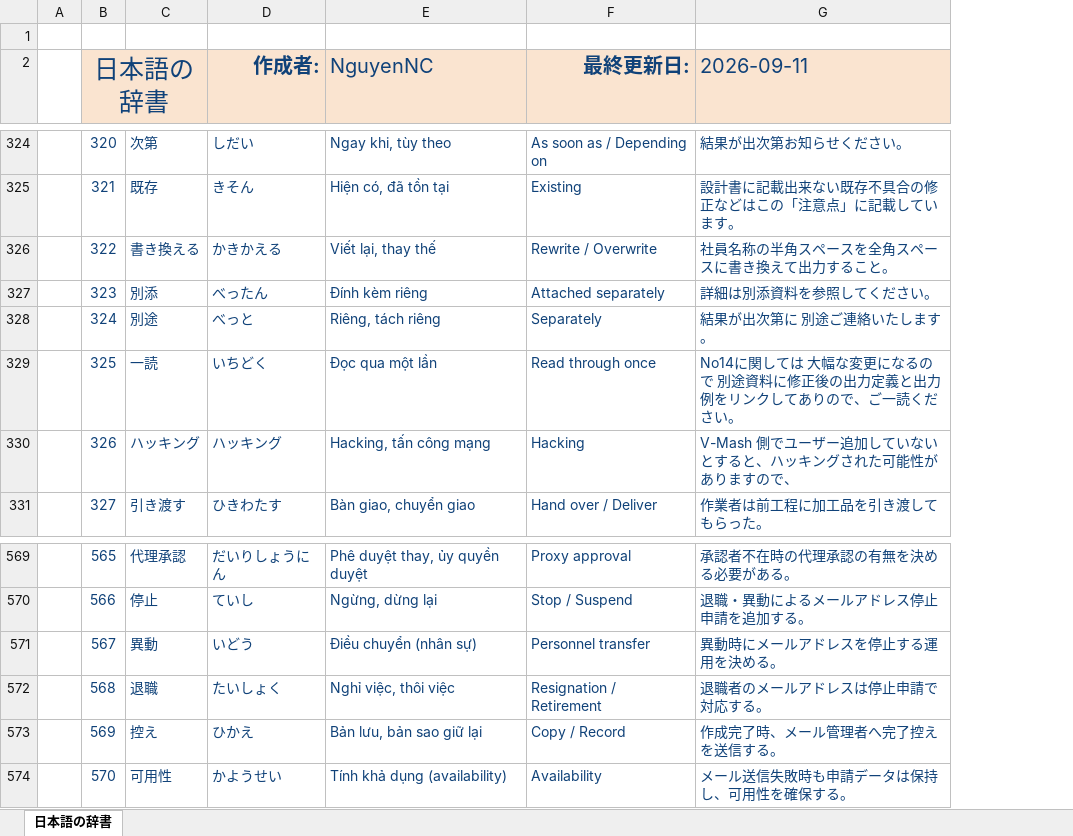
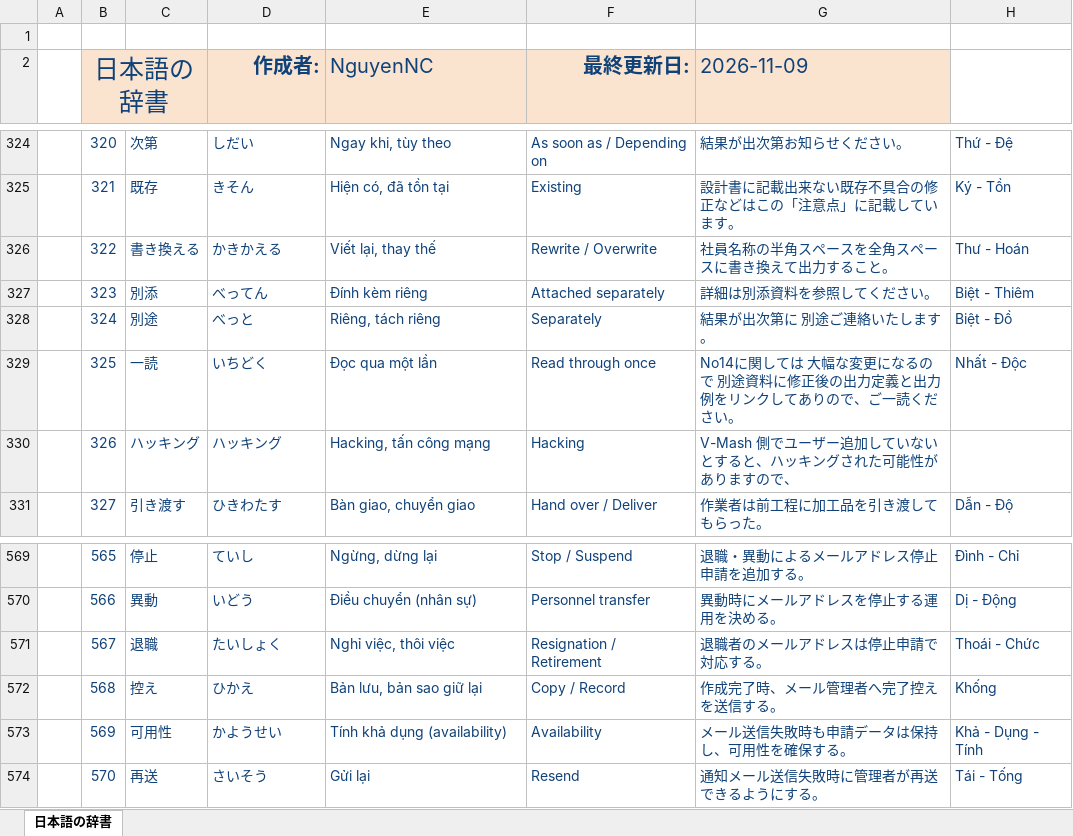
Before and after one commit to Nin-Min2231/Nihongo_App, an Excel workbook: 日本語の辞書.xlsx, sheet 日本語の辞書, drawn as a sheet; only a part is shown, gaps mark what is left out; values as stored, in another font and other column widths than the file's, no borders; the diff covers the shown part only; the diff names each change by its address in the sheet, - before the commit and + after, or states it on an @@ line.

```diff
--- a/日本語の辞書.xlsx (sheet 日本語の辞書)
+++ b/日本語の辞書.xlsx (sheet 日本語の辞書)
+column H, rows 324-331: Thứ - Đệ | Ký - Tồn | Thư - Hoán | Biệt - Thiêm | Biệt - Đồ | Nhất - Độc |  | Dẫn - Độ; rows 569-574: Đình - Chỉ | Dị - Động | Thoái - Chức | Khống | Khả - Dụng - Tính | Tái - Tống
-G2: 2026-09-11
+G2: 2026-11-09
-D327 (作成者:): べったん
+D327 (作成者:): べってん
-C569: 代理承認
+C569: 停止
-D569 (作成者:): だいりしょうにん
+D569 (作成者:): ていし
-E569 (NguyenNC): Phê duyệt thay, ủy quyền duyệt
+E569 (NguyenNC): Ngừng, dừng lại
-F569 (最終更新日:): Proxy approval
+F569 (最終更新日:): Stop / Suspend
-G569 (2026-11-09): 承認者不在時の代理承認の有無を決める必要がある。
+G569 (2026-11-09): 退職・異動によるメールアドレス停止申請を追加する。
-C570: 停止
+C570: 異動
-D570 (作成者:): ていし
+D570 (作成者:): いどう
-E570 (NguyenNC): Ngừng, dừng lại
+E570 (NguyenNC): Điều chuyển (nhân sự)
-F570 (最終更新日:): Stop / Suspend
+F570 (最終更新日:): Personnel transfer
-G570 (2026-11-09): 退職・異動によるメールアドレス停止申請を追加する。
+G570 (2026-11-09): 異動時にメールアドレスを停止する運用を決める。
-C571: 異動
+C571: 退職
-D571 (作成者:): いどう
+D571 (作成者:): たいしょく
-E571 (NguyenNC): Điều chuyển (nhân sự)
+E571 (NguyenNC): Nghỉ việc, thôi việc
-F571 (最終更新日:): Personnel transfer
+F571 (最終更新日:): Resignation / Retirement
-G571 (2026-11-09): 異動時にメールアドレスを停止する運用を決める。
+G571 (2026-11-09): 退職者のメールアドレスは停止申請で対応する。
-C572: 退職
+C572: 控え
-D572 (作成者:): たいしょく
+D572 (作成者:): ひかえ
-E572 (NguyenNC): Nghỉ việc, thôi việc
+E572 (NguyenNC): Bản lưu, bản sao giữ lại
-F572 (最終更新日:): Resignation / Retirement
+F572 (最終更新日:): Copy / Record
-G572 (2026-11-09): 退職者のメールアドレスは停止申請で対応する。
+G572 (2026-11-09): 作成完了時、メール管理者へ完了控えを送信する。
-C573: 控え
+C573: 可用性
-D573 (作成者:): ひかえ
+D573 (作成者:): かようせい
-E573 (NguyenNC): Bản lưu, bản sao giữ lại
+E573 (NguyenNC): Tính khả dụng (availability)
-F573 (最終更新日:): Copy / Record
+F573 (最終更新日:): Availability
-G573 (2026-11-09): 作成完了時、メール管理者へ完了控えを送信する。
+G573 (2026-11-09): メール送信失敗時も申請データは保持し、可用性を確保する。
-C574: 可用性
+C574: 再送
-D574 (作成者:): かようせい
+D574 (作成者:): さいそう
-E574 (NguyenNC): Tính khả dụng (availability)
+E574 (NguyenNC): Gửi lại
-F574 (最終更新日:): Availability
+F574 (最終更新日:): Resend
-G574 (2026-11-09): メール送信失敗時も申請データは保持し、可用性を確保する。
+G574 (2026-11-09): 通知メール送信失敗時に管理者が再送できるようにする。
```
Also changed, not shown: 115 added rows, 526 edited cells and cell formats elsewhere in this sheet, 6 other files.
